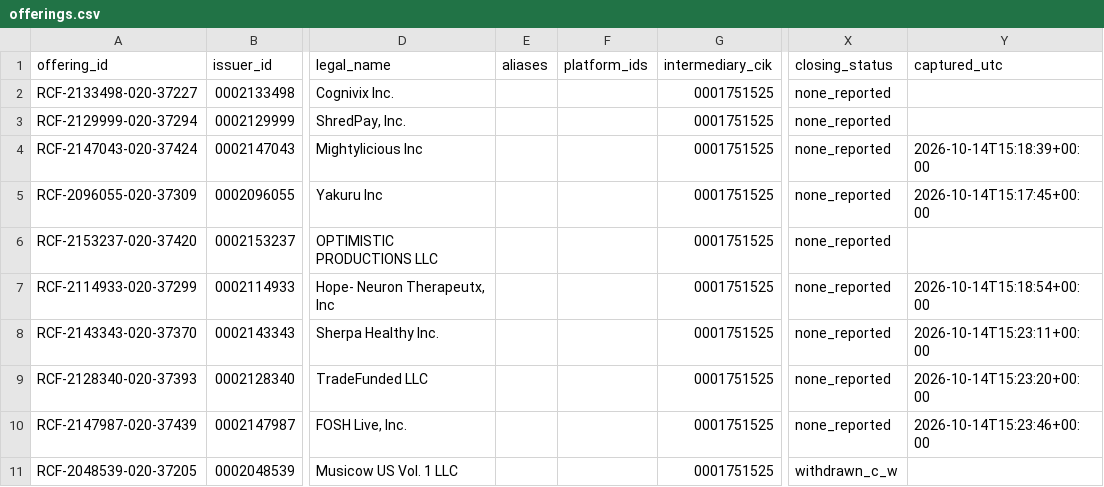
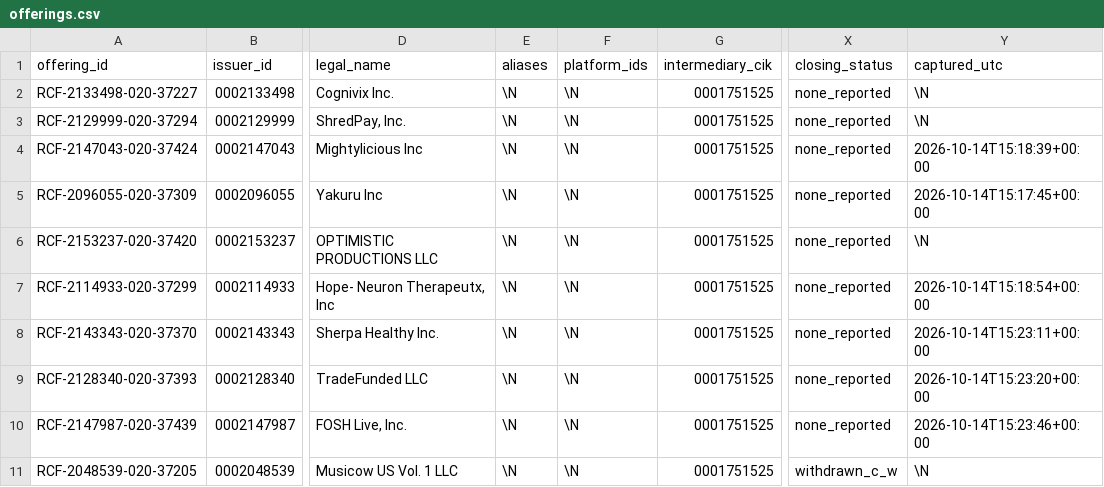
Before and after one commit to realizeit7/DunklikeVC, a CSV file: personal_vc_research/prospective/data/exports/offerings.csv, drawn as a sheet; only a part is shown, gaps mark what is left out; the diff names each change by its address in the sheet, - before the commit and + after, or states it on an @@ line.

```diff
--- a/personal_vc_research/prospective/data/exports/offerings.csv
+++ b/personal_vc_research/prospective/data/exports/offerings.csv
-E2:E11 (aliases): (empty)
+E2:E11 (aliases): \N
-F2:F11 (platform_ids): (empty)
+F2:F11 (platform_ids): \N
-Y2:Y3 (captured_utc): (empty)
+Y2:Y3 (captured_utc): \N
-Y6 (captured_utc): (empty)
+Y6 (captured_utc): \N
-Y11 (captured_utc): (empty)
+Y11 (captured_utc): \N
```
Also changed, not shown: personal_vc_research/prospective/data/exports/documents.csv, personal_vc_research/prospective/data/exports/facts.csv, 9 other files.
